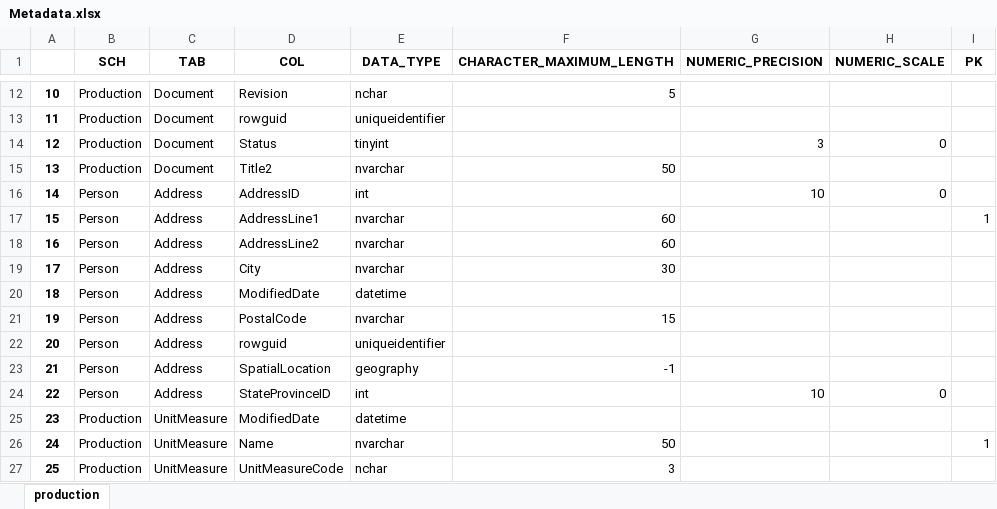
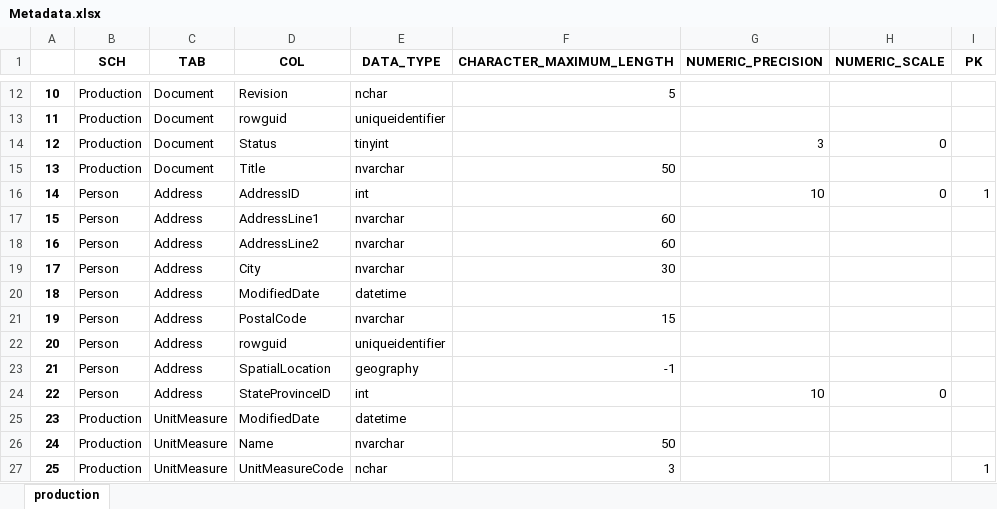
Before and after one commit to SiarheiZhamoidzik/cicd-first-try, an Excel workbook: autotests/metadata/Metadata.xlsx, sheet production, drawn as a sheet; only a part is shown, gaps mark what is left out; values as stored, in another font and other column widths than the file's, no borders; the diff names each change by its address in the sheet, - before the commit and + after, or states it on an @@ line.

```diff
--- a/autotests/metadata/Metadata.xlsx (sheet production)
+++ b/autotests/metadata/Metadata.xlsx (sheet production)
-D15 (COL): Title2
+D15 (COL): Title
-I16 (PK): (empty)
+I16 (PK): 1
-I17 (PK): 1
+I17 (PK): (empty)
-I26 (PK): 1
+I26 (PK): (empty)
-I27 (PK): (empty)
+I27 (PK): 1
```
Also changed, not shown: 8 other files.
